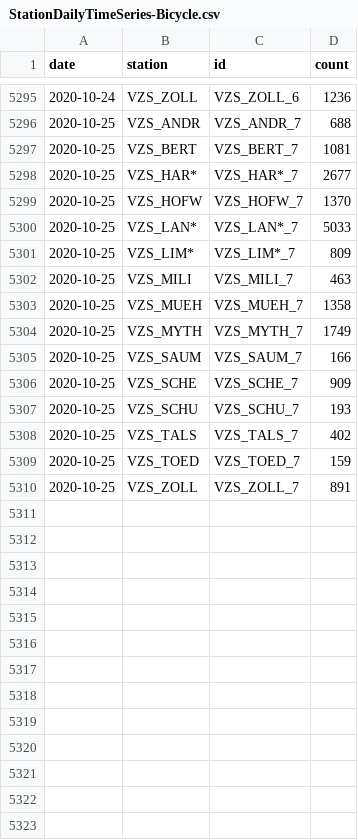
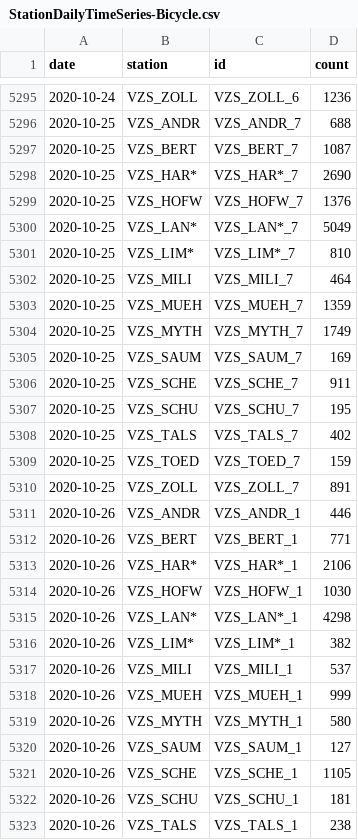
Before and after one commit to jwoLondon/mobv, a CSV file: data/zurich/StationDailyTimeSeries-Bicycle.csv, drawn as a sheet; only a part is shown, gaps mark what is left out; the diff covers the shown part only.

```diff
--- a/data/zurich/StationDailyTimeSeries-Bicycle.csv
+++ b/data/zurich/StationDailyTimeSeries-Bicycle.csv
@@ -5296,13 +5296,13 @@ date,station,id,count
 2020-10-25,VZS_ANDR,VZS_ANDR_7,688
-2020-10-25,VZS_BERT,VZS_BERT_7,1081
-2020-10-25,VZS_HAR*,VZS_HAR*_7,2677
-2020-10-25,VZS_HOFW,VZS_HOFW_7,1370
-2020-10-25,VZS_LAN*,VZS_LAN*_7,5033
-2020-10-25,VZS_LIM*,VZS_LIM*_7,809
-2020-10-25,VZS_MILI,VZS_MILI_7,463
-2020-10-25,VZS_MUEH,VZS_MUEH_7,1358
+2020-10-25,VZS_BERT,VZS_BERT_7,1087
+2020-10-25,VZS_HAR*,VZS_HAR*_7,2690
+2020-10-25,VZS_HOFW,VZS_HOFW_7,1376
+2020-10-25,VZS_LAN*,VZS_LAN*_7,5049
+2020-10-25,VZS_LIM*,VZS_LIM*_7,810
+2020-10-25,VZS_MILI,VZS_MILI_7,464
+2020-10-25,VZS_MUEH,VZS_MUEH_7,1359
 2020-10-25,VZS_MYTH,VZS_MYTH_7,1749
-2020-10-25,VZS_SAUM,VZS_SAUM_7,166
-2020-10-25,VZS_SCHE,VZS_SCHE_7,909
-2020-10-25,VZS_SCHU,VZS_SCHU_7,193
+2020-10-25,VZS_SAUM,VZS_SAUM_7,169
+2020-10-25,VZS_SCHE,VZS_SCHE_7,911
+2020-10-25,VZS_SCHU,VZS_SCHU_7,195
 2020-10-25,VZS_TALS,VZS_TALS_7,402
@@ -5310 +5310,14 @@ date,station,id,count
 2020-10-25,VZS_ZOLL,VZS_ZOLL_7,891
+2020-10-26,VZS_ANDR,VZS_ANDR_1,446
+2020-10-26,VZS_BERT,VZS_BERT_1,771
+2020-10-26,VZS_HAR*,VZS_HAR*_1,2106
+2020-10-26,VZS_HOFW,VZS_HOFW_1,1030
+2020-10-26,VZS_LAN*,VZS_LAN*_1,4298
+2020-10-26,VZS_LIM*,VZS_LIM*_1,382
+2020-10-26,VZS_MILI,VZS_MILI_1,537
+2020-10-26,VZS_MUEH,VZS_MUEH_1,999
+2020-10-26,VZS_MYTH,VZS_MYTH_1,580
+2020-10-26,VZS_SAUM,VZS_SAUM_1,127
+2020-10-26,VZS_SCHE,VZS_SCHE_1,1105
+2020-10-26,VZS_SCHU,VZS_SCHU_1,181
+2020-10-26,VZS_TALS,VZS_TALS_1,238
```
Also changed, not shown: 2 added rows elsewhere in this file, data/zurich/StationDailyTimeSeries-Foot.csv.
